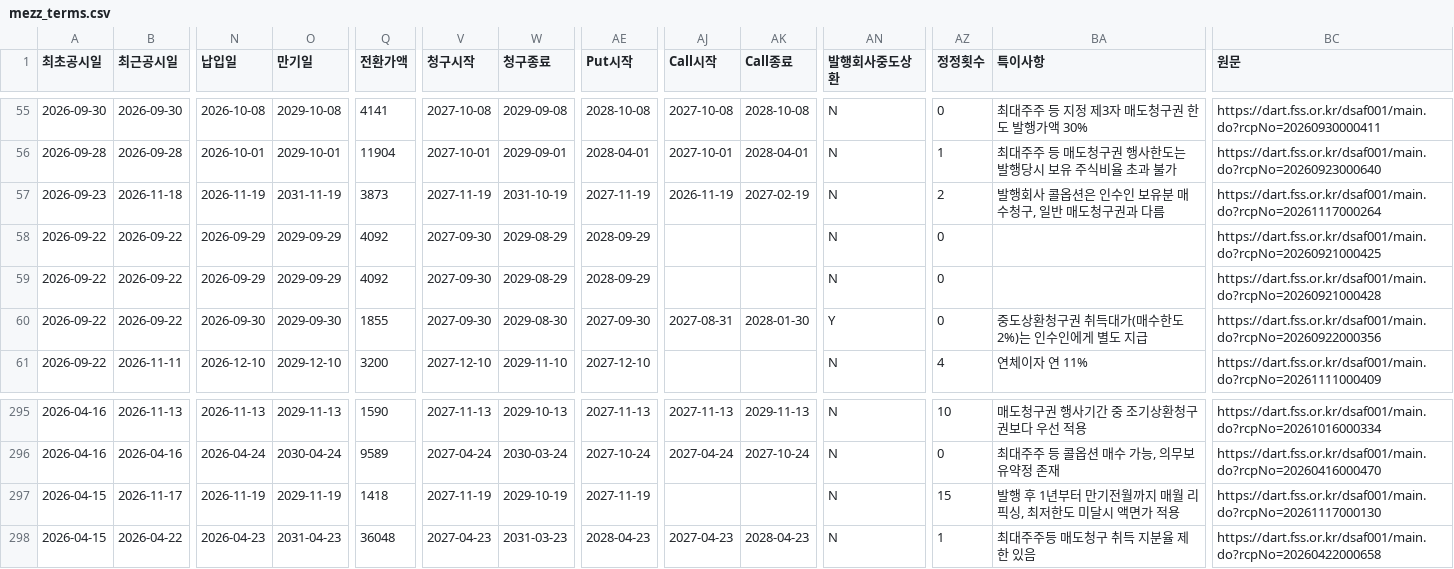
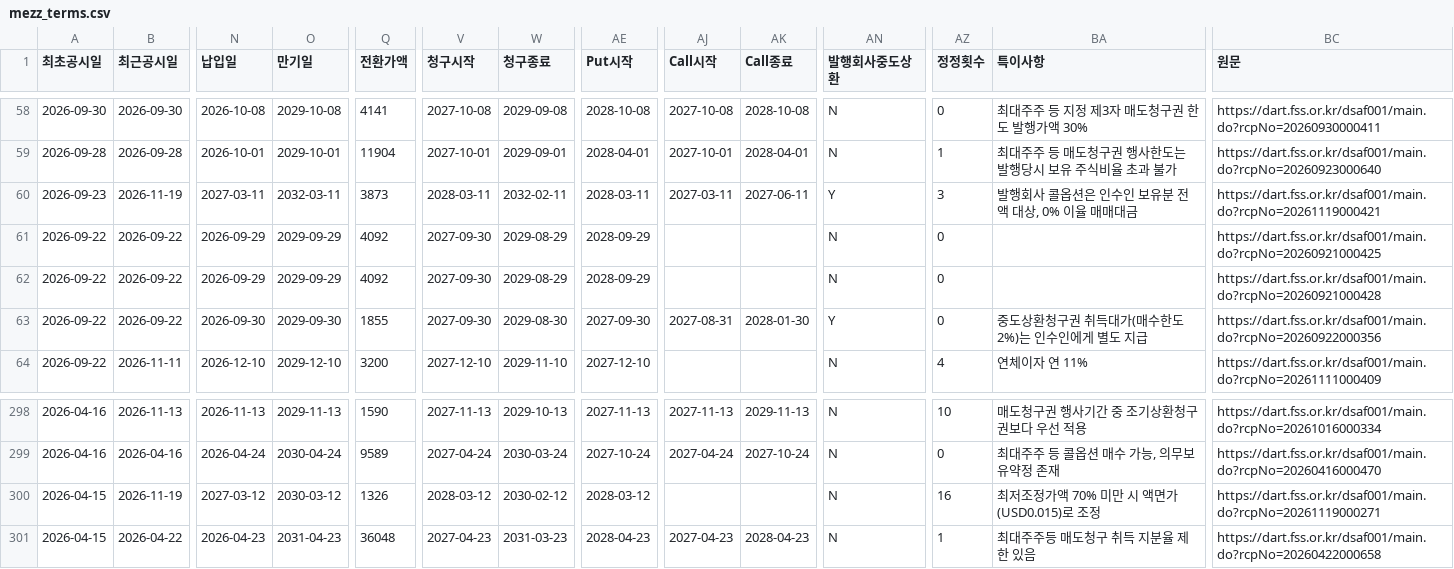
Before and after one commit to susungasset-lp/susungasset-lp.github.io, a CSV file: mezz/mezz_terms.csv, drawn as a sheet; only a part is shown, gaps mark what is left out; addresses are those after the commit; the diff covers the shown part only; the diff names each change by its address in the sheet, - before the commit and + after, or states it on an @@ line.

```diff
--- a/mezz/mezz_terms.csv
+++ b/mezz/mezz_terms.csv
-B60 (최근공시일): 2026-11-18
+B60 (최근공시일): 2026-11-19
-N60 (납입일): 2026-11-19
+N60 (납입일): 2027-03-11
-O60 (만기일): 2031-11-19
+O60 (만기일): 2032-03-11
-V60 (청구시작): 2027-11-19
+V60 (청구시작): 2028-03-11
-W60 (청구종료): 2031-10-19
+W60 (청구종료): 2032-02-11
-AE60 (Put시작): 2027-11-19
+AE60 (Put시작): 2028-03-11
-AJ60 (Call시작): 2026-11-19
+AJ60 (Call시작): 2027-03-11
-AK60 (Call종료): 2027-02-19
+AK60 (Call종료): 2027-06-11
-AN60 (발행회사중도상환): N
+AN60 (발행회사중도상환): Y
-AZ60 (정정횟수): 2
+AZ60 (정정횟수): 3
-BA60 (특이사항): 발행회사 콜옵션은 인수인 보유분 매수청구, 일반 매도청구권과 다름
+BA60 (특이사항): 발행회사 콜옵션은 인수인 보유분 전액 대상, 0% 이율 매매대금
-BC60 (원문): https://dart.fss.or.kr/dsaf001/main.do?rcpNo=20261117000264
+BC60 (원문): https://dart.fss.or.kr/dsaf001/main.do?rcpNo=20261119000421
-B300 (최근공시일): 2026-11-17
+B300 (최근공시일): 2026-11-19
-N300 (납입일): 2026-11-19
+N300 (납입일): 2027-03-12
-O300 (만기일): 2029-11-19
+O300 (만기일): 2030-03-12
-Q300 (전환가액): 1418
+Q300 (전환가액): 1326
-V300 (청구시작): 2027-11-19
+V300 (청구시작): 2028-03-12
-W300 (청구종료): 2029-10-19
+W300 (청구종료): 2030-02-12
-AE300 (Put시작): 2027-11-19
+AE300 (Put시작): 2028-03-12
-AZ300 (정정횟수): 15
+AZ300 (정정횟수): 16
-BA300 (특이사항): 발행 후 1년부터 만기전월까지 매월 리픽싱, 최저한도 미달시 액면가 적용
+BA300 (특이사항): 최저조정가액 70% 미만 시 액면가(USD0.015)로 조정
-BC300 (원문): https://dart.fss.or.kr/dsaf001/main.do?rcpNo=20261117000130
+BC300 (원문): https://dart.fss.or.kr/dsaf001/main.do?rcpNo=20261119000271
```
Also changed, not shown: 3 added rows and 35 edited cells elsewhere in this file, 1 other file.
